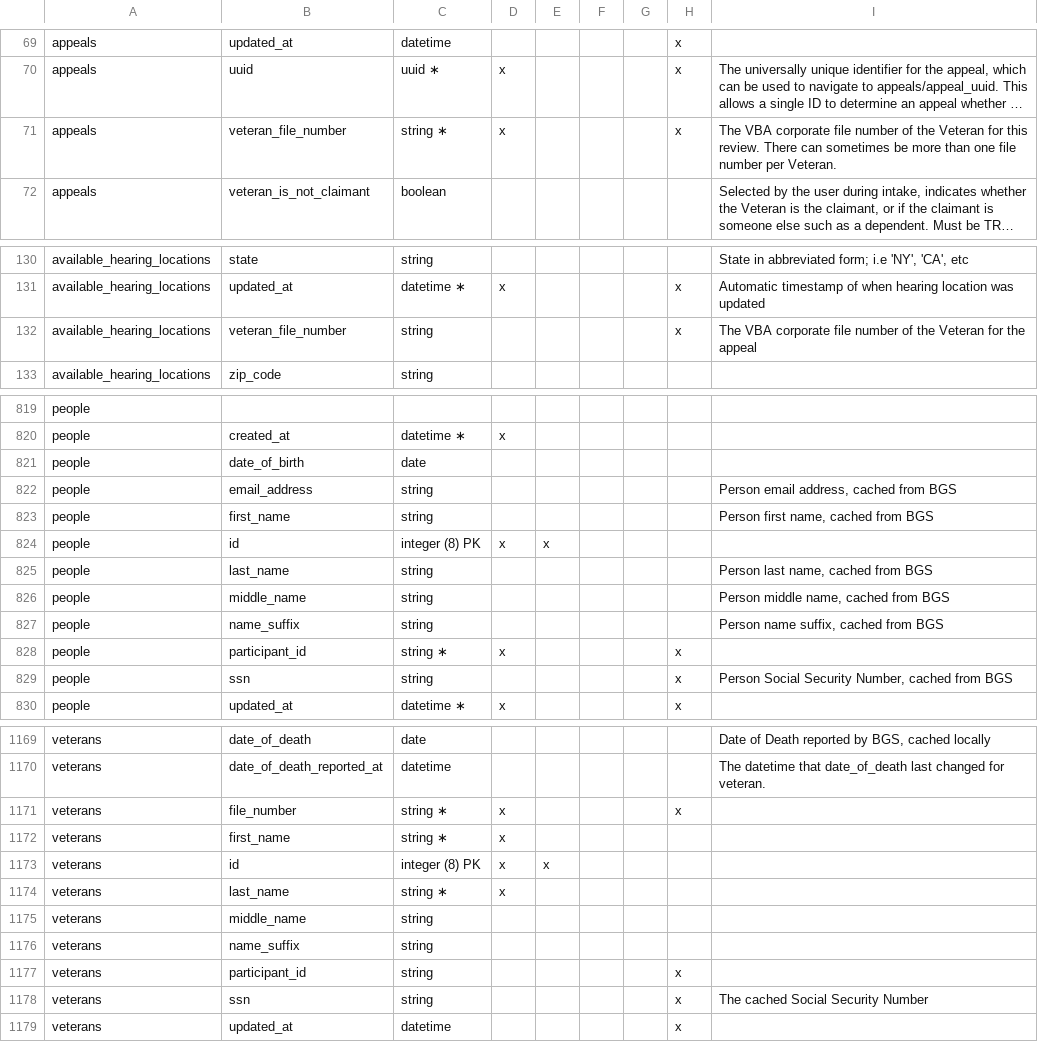
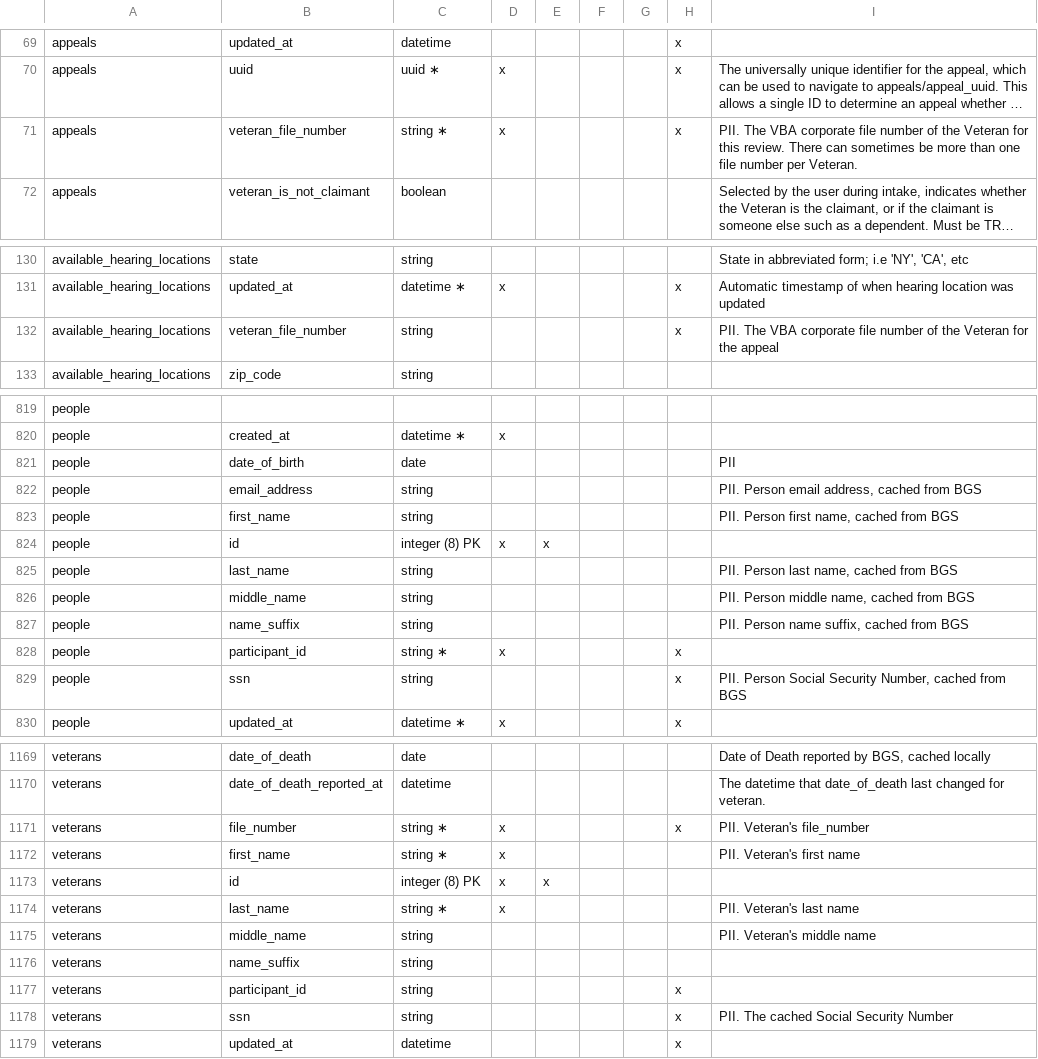
Before and after one commit to department-of-veterans-affairs/caseflow, a CSV file: docs/schema/caseflow.csv, drawn as a sheet; only a part is shown, gaps mark what is left out; long unchanged cells end in …; the diff covers the shown part only; the diff names each change by its address in the sheet, - before the commit and + after, or states it on an @@ line.

Commit message:
ran make doc

```diff
--- a/docs/schema/caseflow.csv
+++ b/docs/schema/caseflow.csv
-I71: The VBA…
+I71: PII. The VBA…
-I132: The VBA…
+I132: PII. The VBA…
-I821: (empty)
+I821: PII
-I822: Person email address, cached from BGS
+I822: PII. Person email address, cached from BGS
-I823: Person first name, cached from BGS
+I823: PII. Person first name, cached from BGS
-I825: Person last name, cached from BGS
+I825: PII. Person last name, cached from BGS
-I826: Person middle name, cached from BGS
+I826: PII. Person middle name, cached from BGS
-I827: Person name suffix, cached from BGS
+I827: PII. Person name suffix, cached from BGS
-I829: Person Social…
+I829: PII. Person Social…
-I1171: (empty)
+I1171: PII. Veteran's file_number
-I1172: (empty)
+I1172: PII. Veteran's first name
-I1174: (empty)
+I1174: PII. Veteran's last name
-I1175: (empty)
+I1175: PII. Veteran's middle name
-I1178: The cached Social Security Number
+I1178: PII. The cached Social Security Number
```
Also changed, not shown: 9 edited cells elsewhere in this file.
